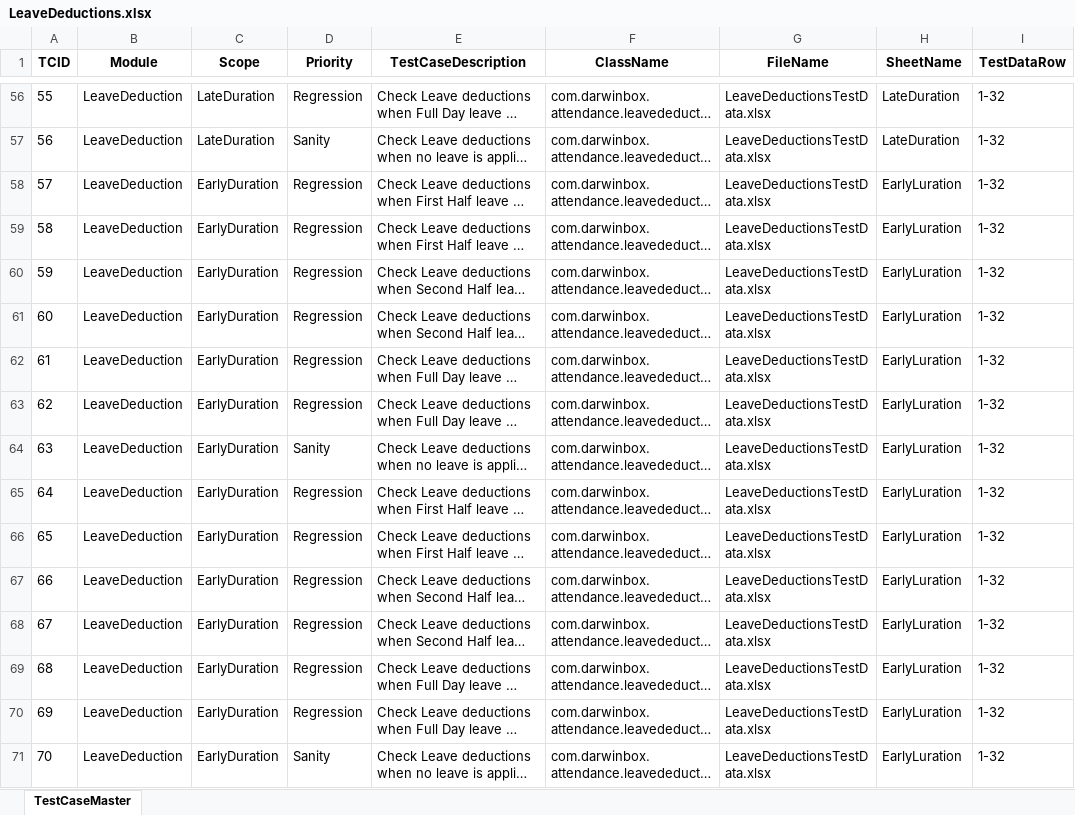
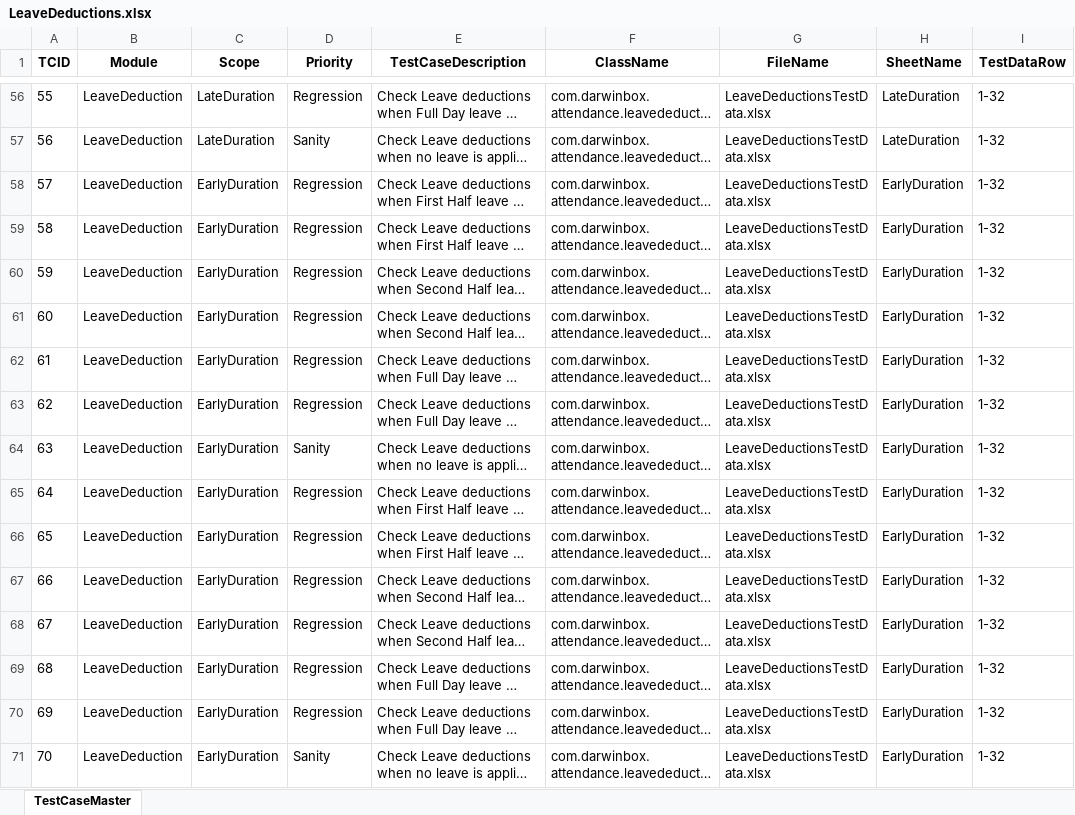
Before and after one commit to sandeepdoddi14/yetendra, an Excel workbook: attendance/src/main/resources/LeaveDeductions.xlsx, sheet TestCaseMaster, drawn as a sheet; only a part is shown, gaps mark what is left out; long unchanged cells end in …; values as stored, in another font and other column widths than the file's, no borders; the diff names each change by its address in the sheet, - before the commit and + after, or states it on an @@ line.

Commit message:
Update excel sheet

```diff
--- a/attendance/src/main/resources/LeaveDeductions.xlsx (sheet TestCaseMaster)
+++ b/attendance/src/main/resources/LeaveDeductions.xlsx (sheet TestCaseMaster)
-H58:H71 (SheetName): EarlyLuration
+H58:H71 (SheetName): EarlyDuration
```
